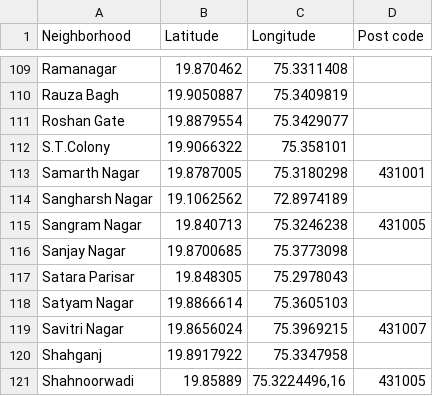
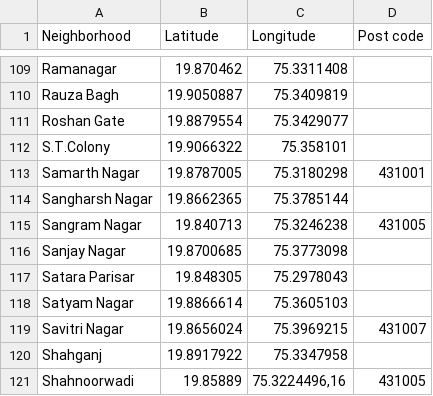
Before and after one commit to GaikwadChinmay/Geo-Economical-analysis-of-Restaurant-Industry-in-Aurangabad-Neighbourhoods, a CSV file: Aurangabad Neighbourhoods Geocodes.csv, drawn as a sheet; only a part is shown, gaps mark what is left out.

Commit message:
Update Aurangabad Neighbourhoods Geocodes.csv
Updated Sangarsh Nagar Geocodes

```diff
--- a/Aurangabad Neighbourhoods Geocodes.csv
+++ b/Aurangabad Neighbourhoods Geocodes.csv
@@ -113,3 +113,3 @@ S.T.Colony,19.9066322,75.358101,
 Samarth Nagar,19.8787005,75.3180298,431001
-Sangharsh Nagar,19.1062562,72.8974189,
+Sangharsh Nagar,19.8662365,75.3785144,
 Sangram Nagar,19.840713,75.3246238,431005
```
